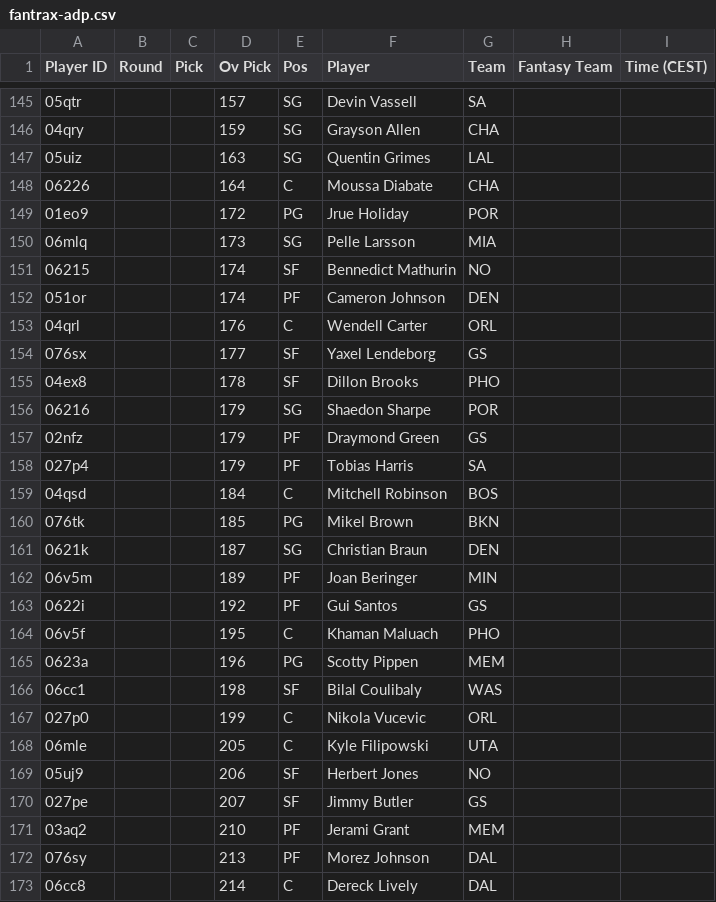
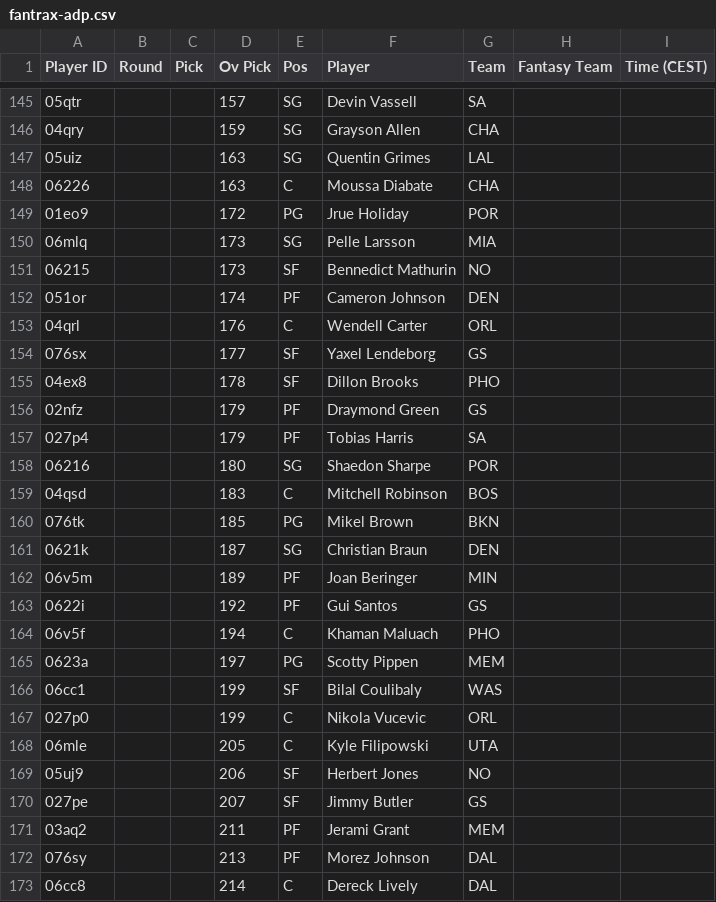
Before and after one commit to Pizzaratops/Citizens-of-Funkytown, a CSV file: projections/data/fantrax-adp.csv, drawn as a sheet; only a part is shown, gaps mark what is left out; the diff covers the shown part only.

```diff
--- a/projections/data/fantrax-adp.csv
+++ b/projections/data/fantrax-adp.csv
@@ -147,6 +147,6 @@
 "05uiz","","","163","SG","Quentin Grimes","LAL","",""
-"06226","","","164","C","Moussa Diabate","CHA","",""
+"06226","","","163","C","Moussa Diabate","CHA","",""
 "01eo9","","","172","PG","Jrue Holiday","POR","",""
 "06mlq","","","173","SG","Pelle Larsson","MIA","",""
-"06215","","","174","SF","Bennedict Mathurin","NO","",""
+"06215","","","173","SF","Bennedict Mathurin","NO","",""
 "051or","","","174","PF","Cameron Johnson","DEN","",""
@@ -155,6 +155,6 @@
 "04ex8","","","178","SF","Dillon Brooks","PHO","",""
-"06216","","","179","SG","Shaedon Sharpe","POR","",""
 "02nfz","","","179","PF","Draymond Green","GS","",""
 "027p4","","","179","PF","Tobias Harris","SA","",""
-"04qsd","","","184","C","Mitchell Robinson","BOS","",""
+"06216","","","180","SG","Shaedon Sharpe","POR","",""
+"04qsd","","","183","C","Mitchell Robinson","BOS","",""
 "076tk","","","185","PG","Mikel Brown","BKN","",""
@@ -163,5 +163,5 @@
 "0622i","","","192","PF","Gui Santos","GS","",""
-"06v5f","","","195","C","Khaman Maluach","PHO","",""
-"0623a","","","196","PG","Scotty Pippen","MEM","",""
-"06cc1","","","198","SF","Bilal Coulibaly","WAS","",""
+"06v5f","","","194","C","Khaman Maluach","PHO","",""
+"0623a","","","197","PG","Scotty Pippen","MEM","",""
+"06cc1","","","199","SF","Bilal Coulibaly","WAS","",""
 "027p0","","","199","C","Nikola Vucevic","ORL","",""
@@ -170,3 +170,3 @@
 "027pe","","","207","SF","Jimmy Butler","GS","",""
-"03aq2","","","210","PF","Jerami Grant","MEM","",""
+"03aq2","","","211","PF","Jerami Grant","MEM","",""
 "076sy","","","213","PF","Morez Johnson","DAL","",""
```
Also changed, not shown: 4 moved rows and 8 edited cells elsewhere in this file, 1 other file.
